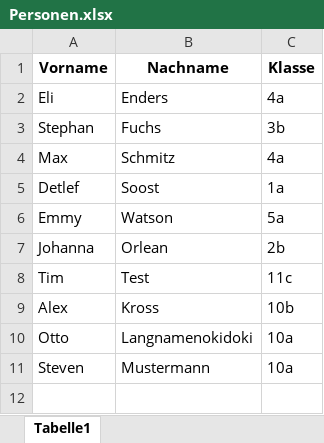
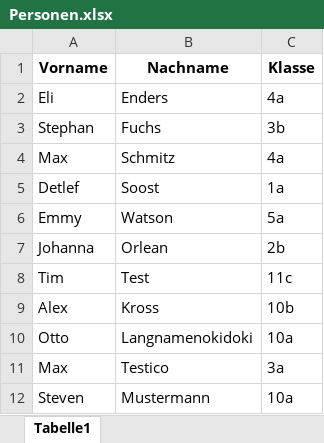
Before and after one commit to maxfoxim/waldorf_qrcode_lockin, an Excel workbook: PythonCode/mysite/Personen.xlsx, sheet Tabelle1, drawn as a sheet; values as stored, in another font and other column widths than the file's, no borders; the diff names each change by its address in the sheet, - before the commit and + after, or states it on an @@ line.

Commit message:
Datenbank NULL angepasst bei Zeitstempel Personen; Minibugfix bei Personen einlesen

```diff
--- a/PythonCode/mysite/Personen.xlsx (sheet Tabelle1)
+++ b/PythonCode/mysite/Personen.xlsx (sheet Tabelle1)
+row 11: Max | Testico | 3a
```
Also changed, not shown: PythonCode/mysite/static/output.xlsx, 4 other files.
